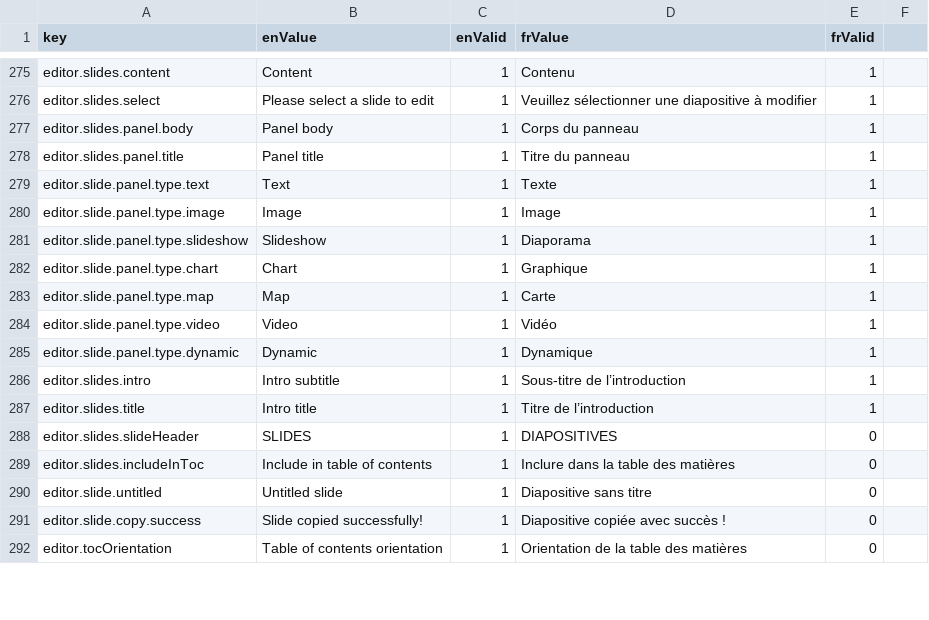
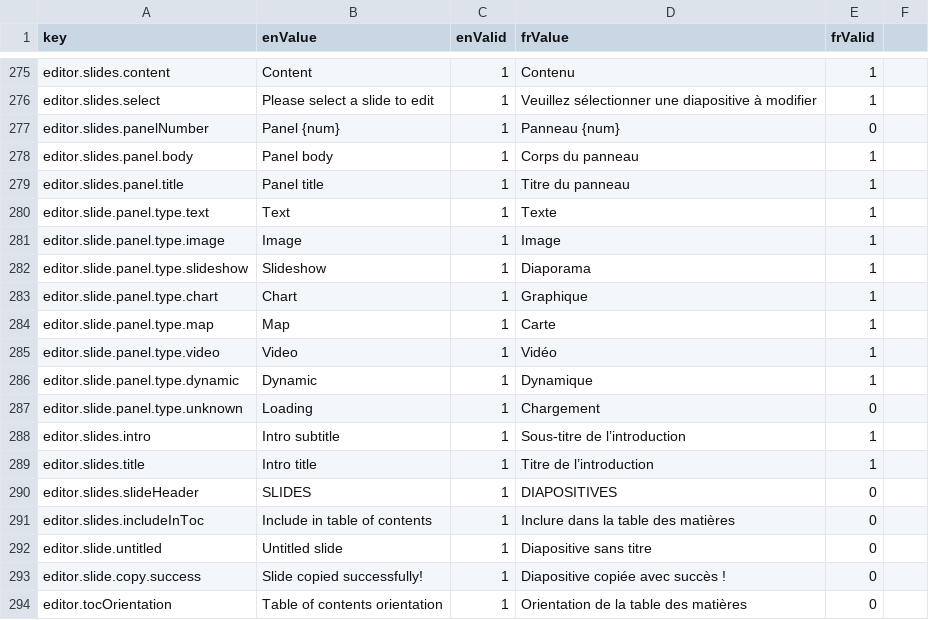
Before and after one commit to ramp4-pcar4/storylines-editor, a CSV file: src/lang/lang.csv, drawn as a sheet; only a part is shown, gaps mark what is left out.

Commit message:
Add panel type mini-icons to ToC

```diff
--- a/src/lang/lang.csv
+++ b/src/lang/lang.csv
@@ -276,2 +276,3 @@ editor.slides.content,Content,1,Contenu,1
 editor.slides.select,Please select a slide to edit,1,Veuillez sélectionner une diapositive à modifier,1
+editor.slides.panelNumber,Panel {num},1,Panneau {num},0
 editor.slides.panel.body,Panel body,1,Corps du panneau,1
@@ -285,2 +286,3 @@ editor.slide.panel.type.video,Video,1,Vidéo,1
 editor.slide.panel.type.dynamic,Dynamic,1,Dynamique,1
+editor.slide.panel.type.unknown,Loading,1,Chargement,0
 editor.slides.intro,Intro subtitle,1,Sous-titre de l’introduction,1
```
Also changed, not shown: 12 other files.
